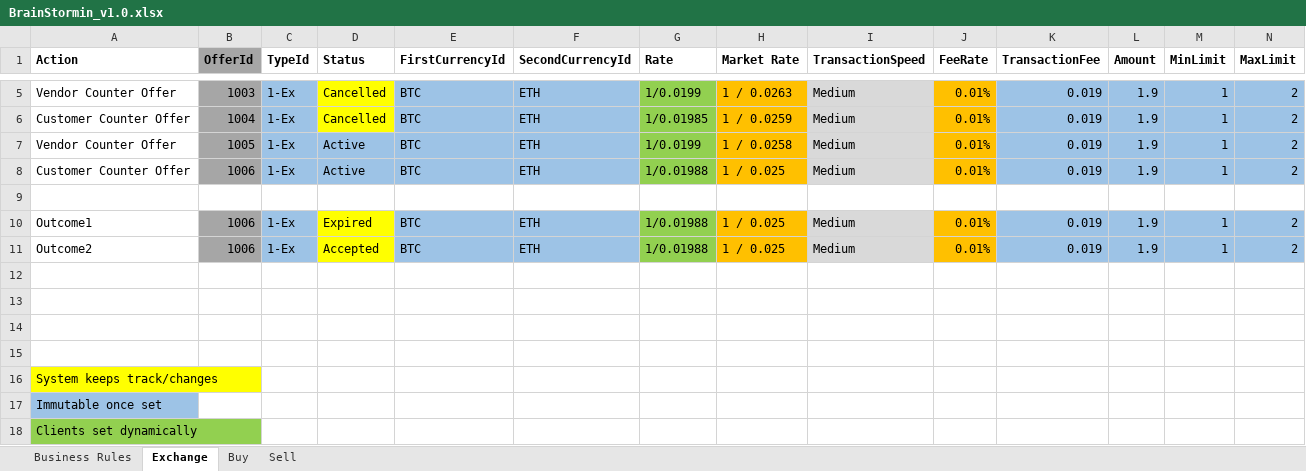
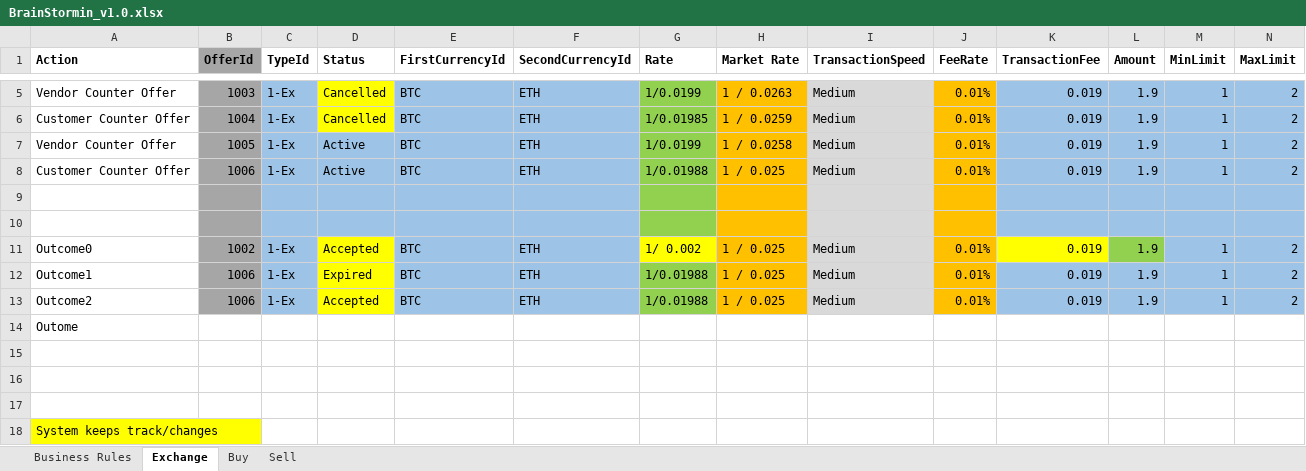
Before and after one commit to PSCSeifu/CryptoMarket, an Excel workbook: src/CryptoMarket/Resources/BrainStormin_v1.0.xlsx, sheet Exchange, drawn as a sheet; only a part is shown, gaps mark what is left out; the shorter side is filled out with more unchanged rows; values as stored, in another font and other column widths than the file's, no borders; charts and pictures not drawn; addresses are those after the commit; rows hold the shown columns only; the diff covers the shown part only; the diff names each change by its address in the sheet, - before the commit and + after, or states it on an @@ line.

```diff
--- a/src/CryptoMarket/Resources/BrainStormin_v1.0.xlsx (sheet Exchange)
+++ b/src/CryptoMarket/Resources/BrainStormin_v1.0.xlsx (sheet Exchange)
-B9 fill: none
+B9 fill: #A6A6A6
-C9:F9 fill: none
+C9:F9 fill: #9DC3E6
-G9 fill: none
+G9 fill: #92D050
-H9 fill: none
+H9 fill: #FFC000
-I9 fill: none
+I9 fill: #D9D9D9
-J9 fill: none
+J9 fill: #FFC000
-K9:N9 fill: none
+K9:N9 fill: #9DC3E6
+row 10: (empty)
+row 11: Outcome0 | 1002 | 1-Ex | Accepted | BTC | ETH | 1/ 0.002 | 1 / 0.025 | Medium | 0.01% | 0.019 | 1.9 | 1 | 2
-A14 (Action): (empty)
+A14 (Action): Outome
```
Also changed, not shown: 24 added rows and cell formats elsewhere in this sheet, charts or pictures.
